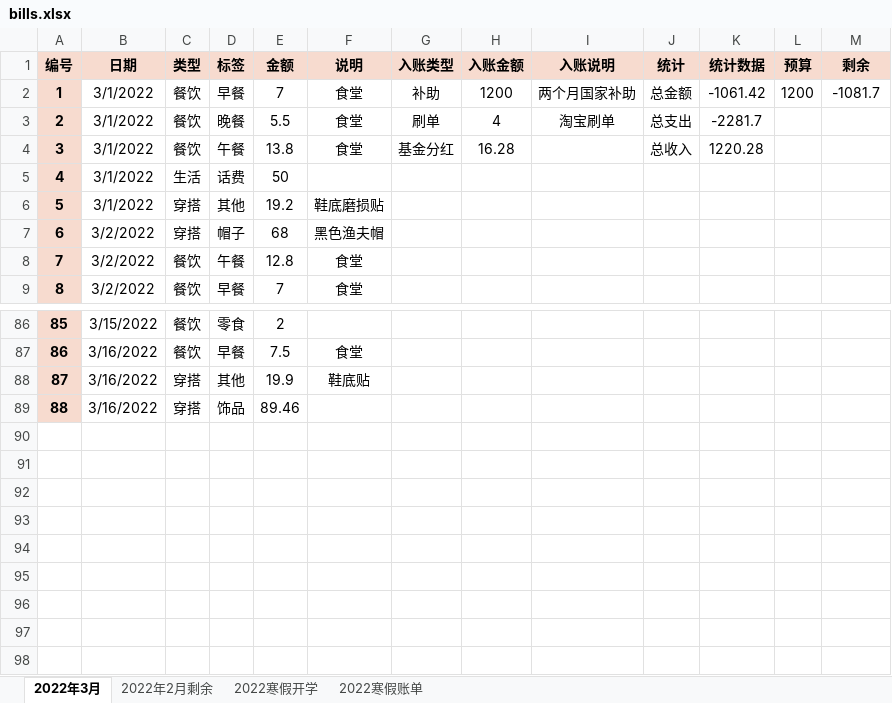
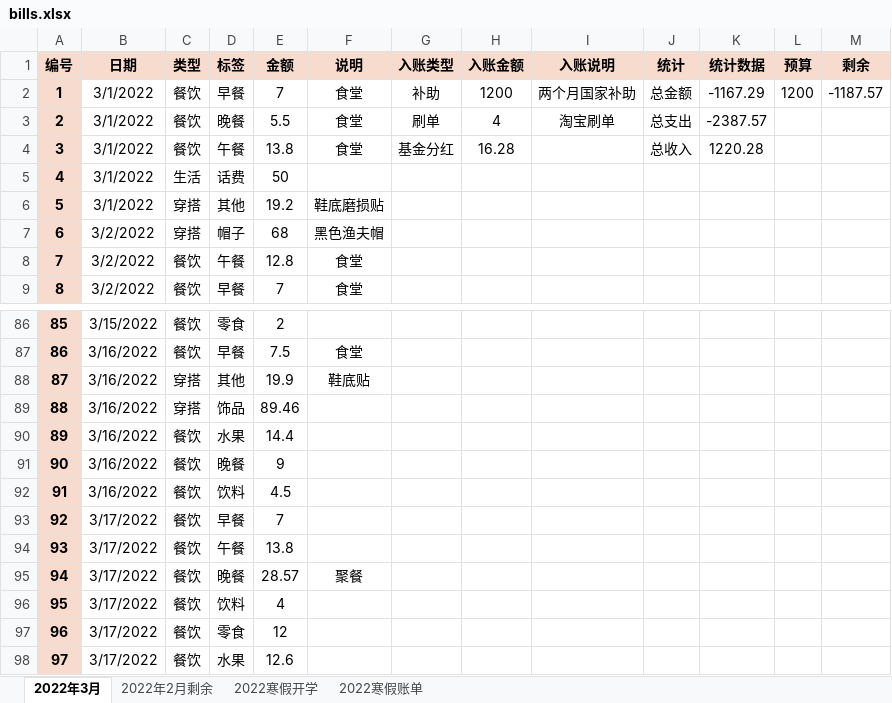
Before and after one commit to FadingLight9291117/bills, an Excel workbook: bills.xlsx, sheet 2022年3月, drawn as a sheet; only a part is shown, gaps mark what is left out; values as stored, in another font and other column widths than the file's, no borders; the diff names each change by its address in the sheet, - before the commit and + after, or states it on an @@ line.

```diff
--- a/bills.xlsx (sheet 2022年3月)
+++ b/bills.xlsx (sheet 2022年3月)
-K2 (统计数据): -1061.42
+K2 (统计数据): -1167.29
-M2 (剩余): -1081.7
+M2 (剩余): -1187.57
-K3 (统计数据): -2281.7
+K3 (统计数据): -2387.57
+row 90: 89 | 3/16/2022 | 餐饮 | 水果 | 14.4
+row 91: 90 | 3/16/2022 | 餐饮 | 晚餐 | 9
+row 92: 91 | 3/16/2022 | 餐饮 | 饮料 | 4.5
+row 93: 92 | 3/17/2022 | 餐饮 | 早餐 | 7
+row 94: 93 | 3/17/2022 | 餐饮 | 午餐 | 13.8
+row 95: 94 | 3/17/2022 | 餐饮 | 晚餐 | 28.57 | 聚餐
+row 96: 95 | 3/17/2022 | 餐饮 | 饮料 | 4
+row 97: 96 | 3/17/2022 | 餐饮 | 零食 | 12
+row 98: 97 | 3/17/2022 | 餐饮 | 水果 | 12.6
```
Also changed, not shown: 3 other files.
